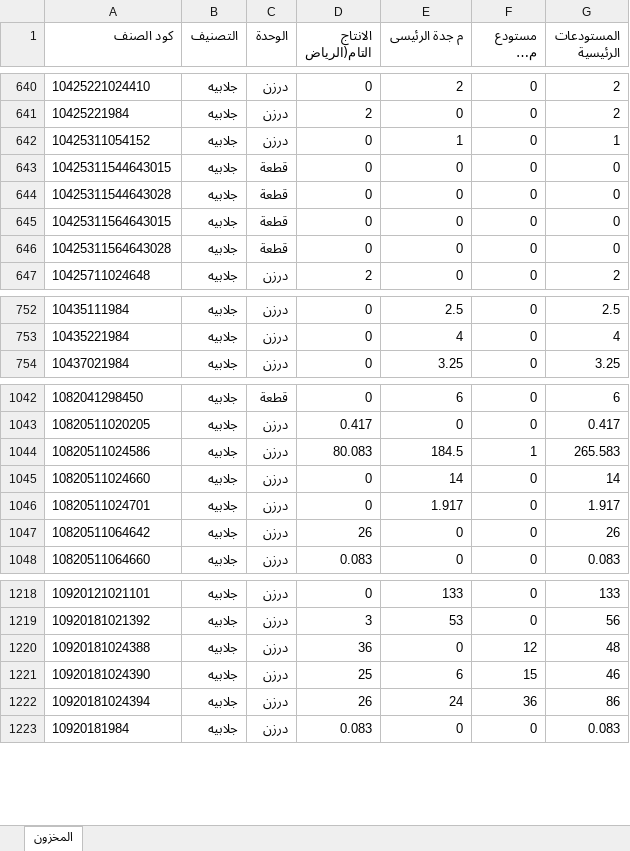
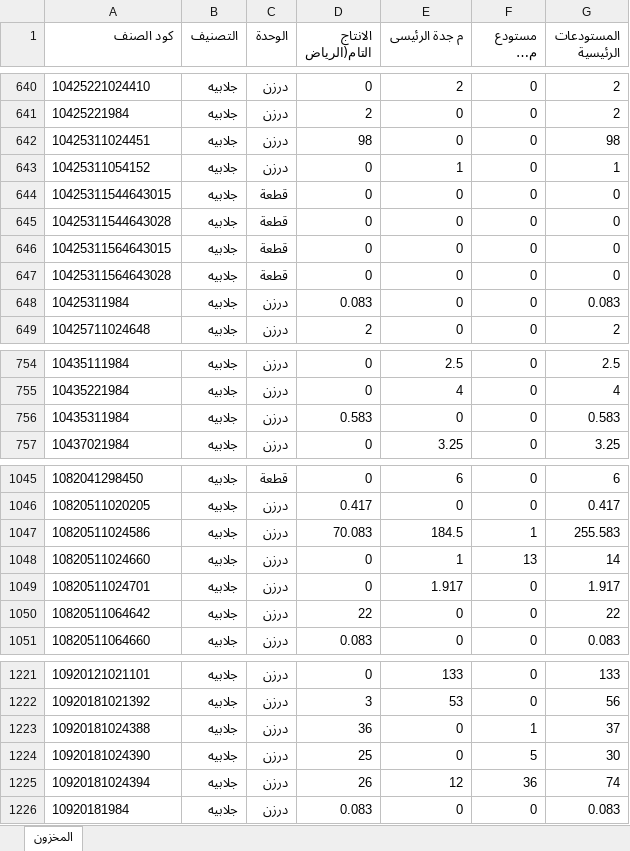
Before and after one commit to hassaneslam1646-svg/ikaf-catalog, an Excel workbook: build/stock_latest.xlsx, sheet المخزون, drawn as a sheet; only a part is shown, gaps mark what is left out; long unchanged cells end in …; values as stored, in another font and other column widths than the file's, no borders; addresses are those after the commit; the diff covers the shown part only; the diff names each change by its address in the sheet, - before the commit and + after, or states it on an @@ line.

```diff
--- a/build/stock_latest.xlsx (sheet المخزون)
+++ b/build/stock_latest.xlsx (sheet المخزون)
+row 642: 10425311024451 | جلابيه | درزن | 98 | 0 | 0 | 98
+row 648: 10425311984 | جلابيه | درزن | 0.083 | 0 | 0 | 0.083
+row 756: 10435311984 | جلابيه | درزن | 0.583 | 0 | 0 | 0.583
-D1047 (الانتاج التام(الرياض): 80.083
+D1047 (الانتاج التام(الرياض): 70.083
-G1047 (المستودعات الرئيسية): 265.583
+G1047 (المستودعات الرئيسية): 255.583
-E1048 (م جدة الرئيسى): 14
+E1048 (م جدة الرئيسى): 1
-F1048 (مستودع مكة المكرمة): 0
+F1048 (مستودع مكة المكرمة): 13
-D1050 (الانتاج التام(الرياض): 26
+D1050 (الانتاج التام(الرياض): 22
-G1050 (المستودعات الرئيسية): 26
+G1050 (المستودعات الرئيسية): 22
-F1223 (مستودع مكة المكرمة): 12
+F1223 (مستودع مكة المكرمة): 1
-G1223 (المستودعات الرئيسية): 48
+G1223 (المستودعات الرئيسية): 37
-E1224 (م جدة الرئيسى): 6
+E1224 (م جدة الرئيسى): 0
-F1224 (مستودع مكة المكرمة): 15
+F1224 (مستودع مكة المكرمة): 5
-G1224 (المستودعات الرئيسية): 46
+G1224 (المستودعات الرئيسية): 30
-E1225 (م جدة الرئيسى): 24
+E1225 (م جدة الرئيسى): 12
-G1225 (المستودعات الرئيسية): 86
+G1225 (المستودعات الرئيسية): 74
```
Also changed, not shown: 49 edited cells elsewhere in this sheet, 3 other files.
